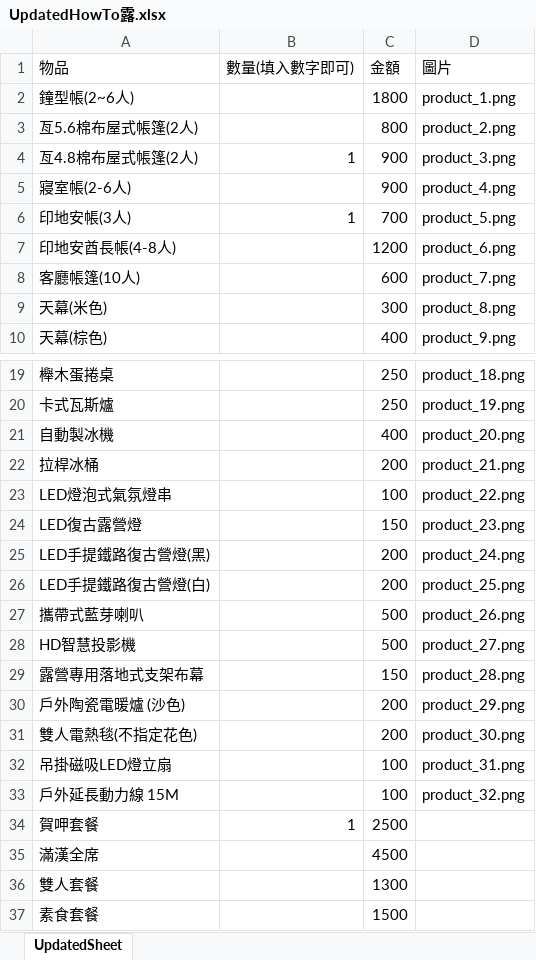
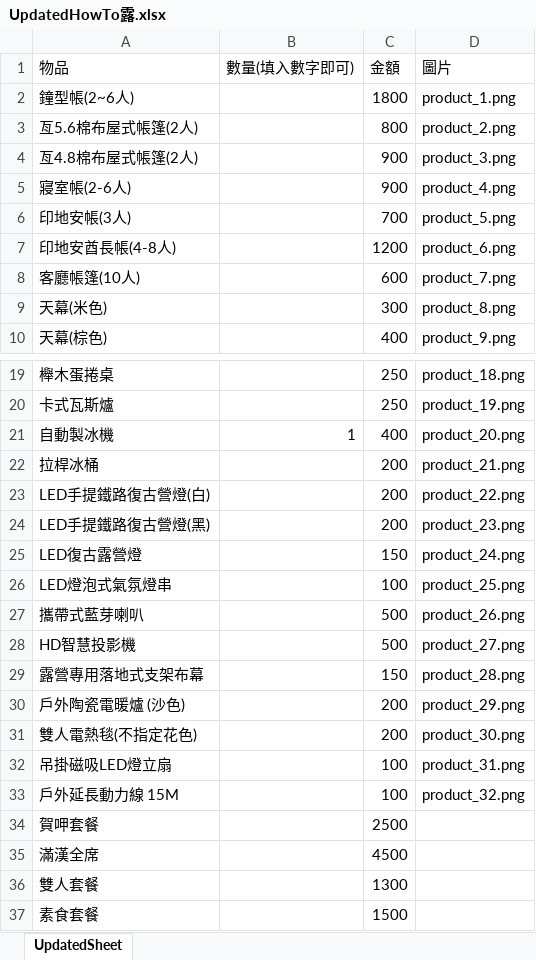
Before and after one commit to ae8650434/Howtolu, an Excel workbook: public/excel/UpdatedHowTo露.xlsx, sheet UpdatedSheet, drawn as a sheet; only a part is shown, gaps mark what is left out; values as stored, in another font and other column widths than the file's, no borders; removed rows and columns are numbered as before the commit, all else as after; the diff names each change by its address in the sheet, - before the commit and + after, or states it on an @@ line.

```diff
--- a/public/excel/UpdatedHowTo露.xlsx (sheet UpdatedSheet)
+++ b/public/excel/UpdatedHowTo露.xlsx (sheet UpdatedSheet)
-B4 (數量(填入數字即可)): 1
+B4 (數量(填入數字即可)): (empty)
-B6 (數量(填入數字即可)): 1
+B6 (數量(填入數字即可)): (empty)
-B21 (數量(填入數字即可)): (empty)
+B21 (數量(填入數字即可)): 1
-row 23: LED燈泡式氣氛燈串 |  | 100 | product_22.png
-row 24: LED復古露營燈 |  | 150 | product_23.png
-row 25: LED手提鐵路復古營燈(黑) |  | 200 | product_24.png
-D23 (圖片): product_25.png
+D23 (圖片): product_22.png
+row 24: LED手提鐵路復古營燈(黑) |  | 200 | product_23.png
+row 25: LED復古露營燈 |  | 150 | product_24.png
+row 26: LED燈泡式氣氛燈串 |  | 100 | product_25.png
-B34 (數量(填入數字即可)): 1
+B34 (數量(填入數字即可)): (empty)
```
Also changed, not shown: 6 other files.
